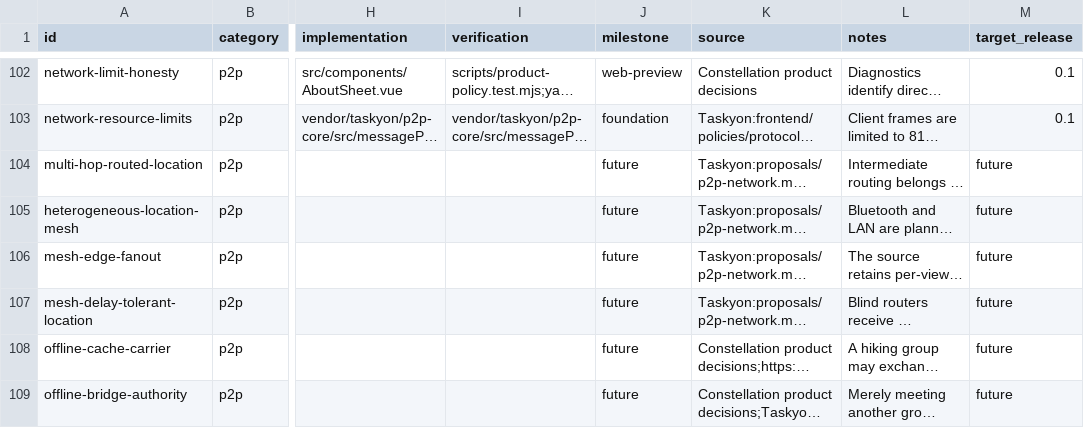
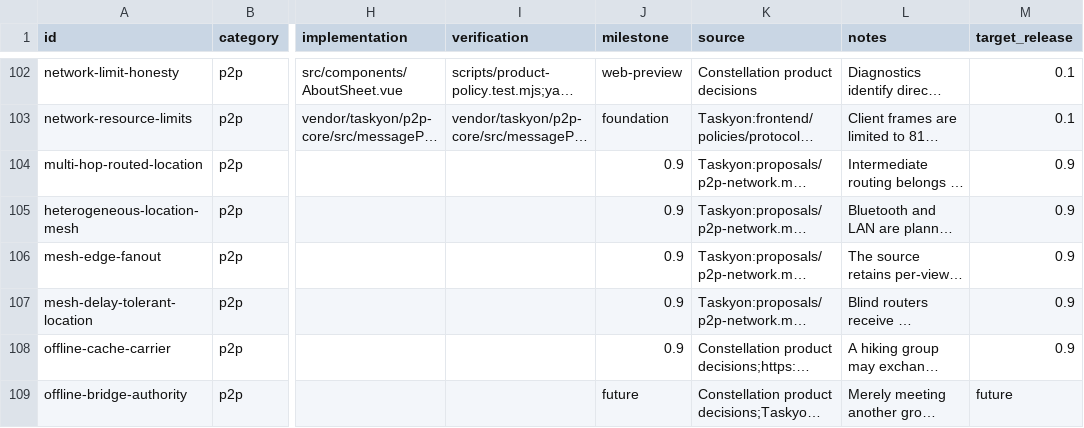
Before and after one commit to yeus/constellation, a CSV file: SYSTEM_DEFINITION.csv, drawn as a sheet; only a part is shown, gaps mark what is left out; long unchanged cells end in …; the diff covers the shown part only; the diff names each change by its address in the sheet, - before the commit and + after, or states it on an @@ line.

Commit message:
docs(system): target offline mesh sharing for 0.9
Add 0.9 to the catalog milestones and target releases, and move the
Bluetooth/local-Wi-Fi, multi-hop, edge fan-out, delay-tolerant,
store-carry-forward and mesh diagnostic requirements from future to 0.9.
Keep them planned: no implementation, device or interoperability evidence
is claimed.

Extend the maturity ladder so later 0.x releases may add separately
catalogued capabilities before the 1.0 promotion.

```diff
--- a/SYSTEM_DEFINITION.csv
+++ b/SYSTEM_DEFINITION.csv
-J104:J108 (milestone): future
+J104:J108 (milestone): 0.9
-M104:M108 (target_release): future
+M104:M108 (target_release): 0.9
```
Also changed, not shown: 12 edited cells elsewhere in this file.
